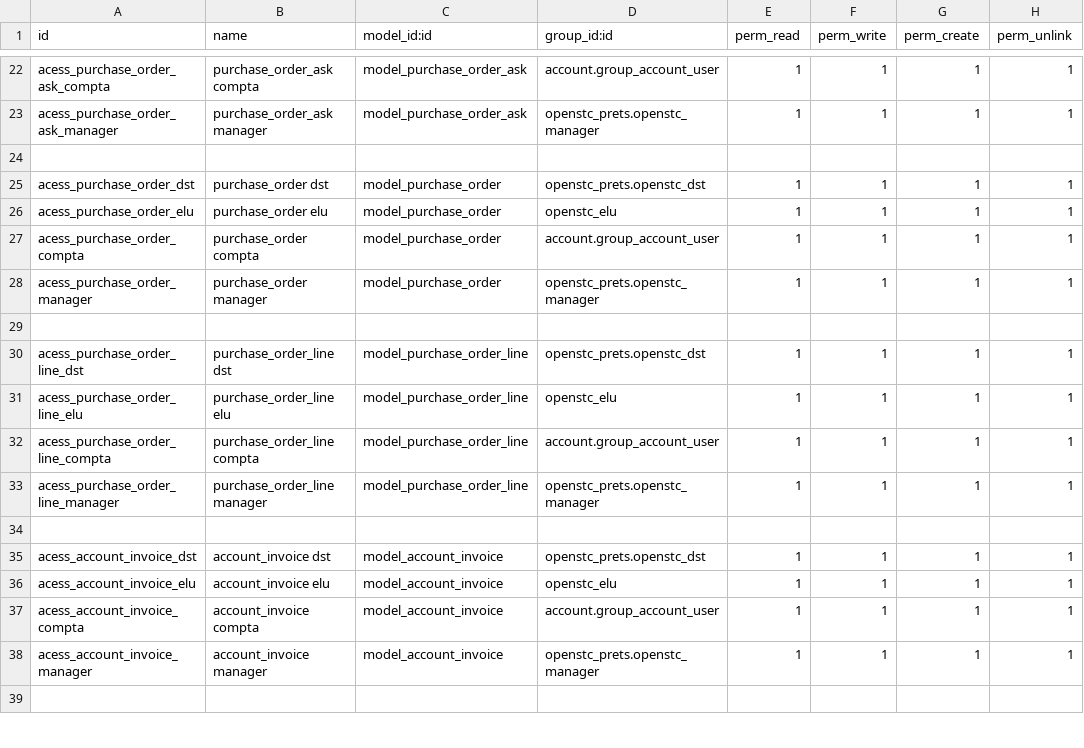
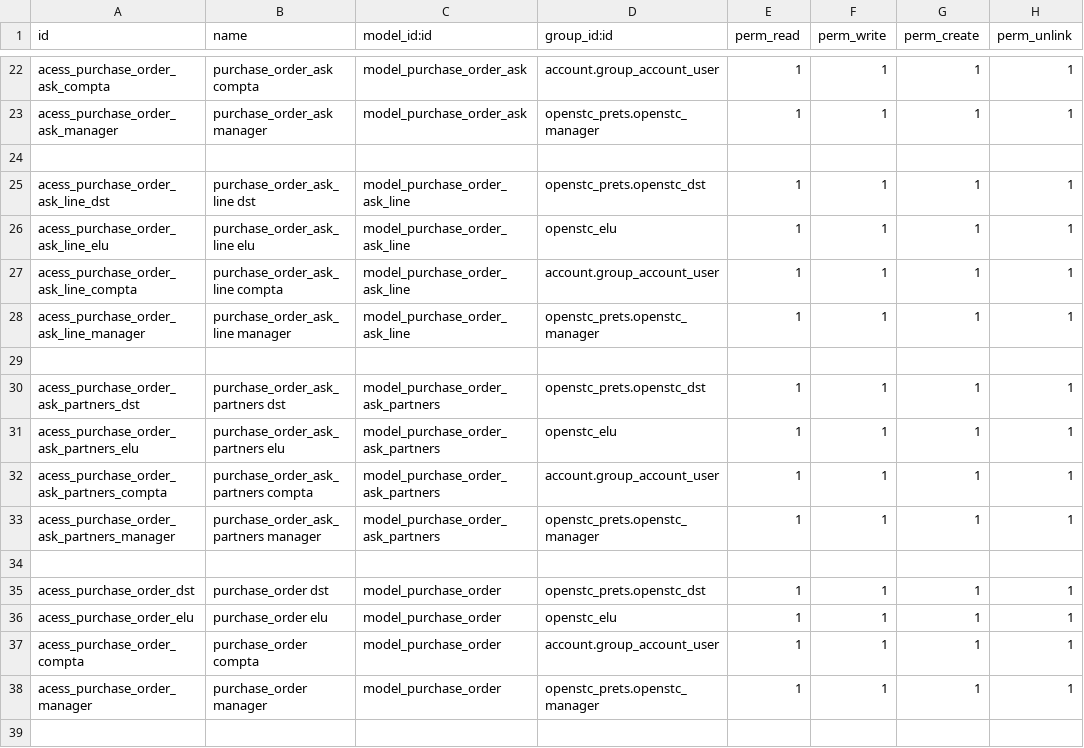
Before and after one commit to OpenSTC-Eleger/stc-achats, a CSV file: security/ir.model.access.csv, drawn as a sheet; only a part is shown, gaps mark what is left out; the shorter side is filled out with more unchanged rows.

Commit message:
re implemented ir.access.security on po_ask_line and po_ask_partners, po_line hase now a m2o to crossovered-budget_line with a friendly name_get

```diff
--- a/security/ir.model.access.csv
+++ b/security/ir.model.access.csv
@@ -24,2 +24,12 @@
 
+"acess_purchase_order_ask_line_dst","purchase_order_ask_line dst","model_purchase_order_ask_line","openstc_prets.openstc_dst","1","1","1","1"
+"acess_purchase_order_ask_line_elu","purchase_order_ask_line elu","model_purchase_order_ask_line","openstc_elu","1","1","1","1"
+"acess_purchase_order_ask_line_compta","purchase_order_ask_line compta","model_purchase_order_ask_line","account.group_account_user","1","1","1","1"
+"acess_purchase_order_ask_line_manager","purchase_order_ask_line manager","model_purchase_order_ask_line","openstc_prets.openstc_manager","1","1","1","1"
+
+"acess_purchase_order_ask_partners_dst","purchase_order_ask_partners dst","model_purchase_order_ask_partners","openstc_prets.openstc_dst","1","1","1","1"
+"acess_purchase_order_ask_partners_elu","purchase_order_ask_partners elu","model_purchase_order_ask_partners","openstc_elu","1","1","1","1"
+"acess_purchase_order_ask_partners_compta","purchase_order_ask_partners compta","model_purchase_order_ask_partners","account.group_account_user","1","1","1","1"
+"acess_purchase_order_ask_partners_manager","purchase_order_ask_partners manager","model_purchase_order_ask_partners","openstc_prets.openstc_manager","1","1","1","1"
+
 "acess_purchase_order_dst","purchase_order dst","model_purchase_order","openstc_prets.openstc_dst","1","1","1","1"
```
Also changed, not shown: 7 other files.
